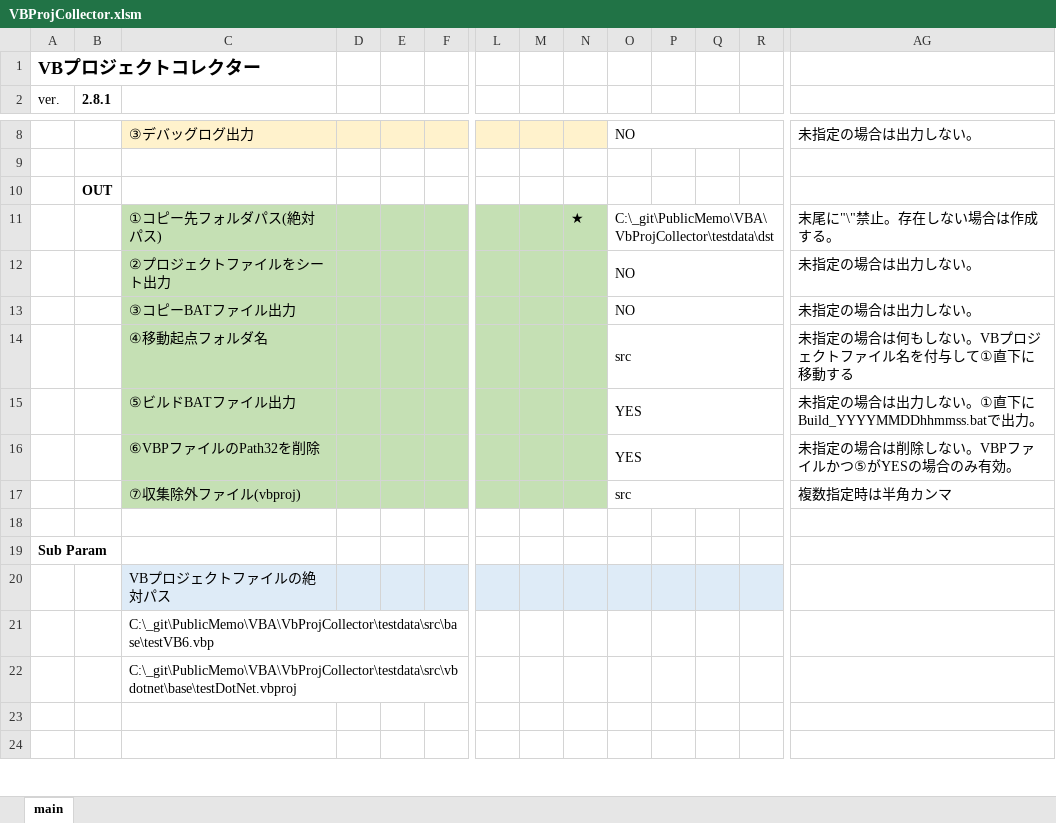
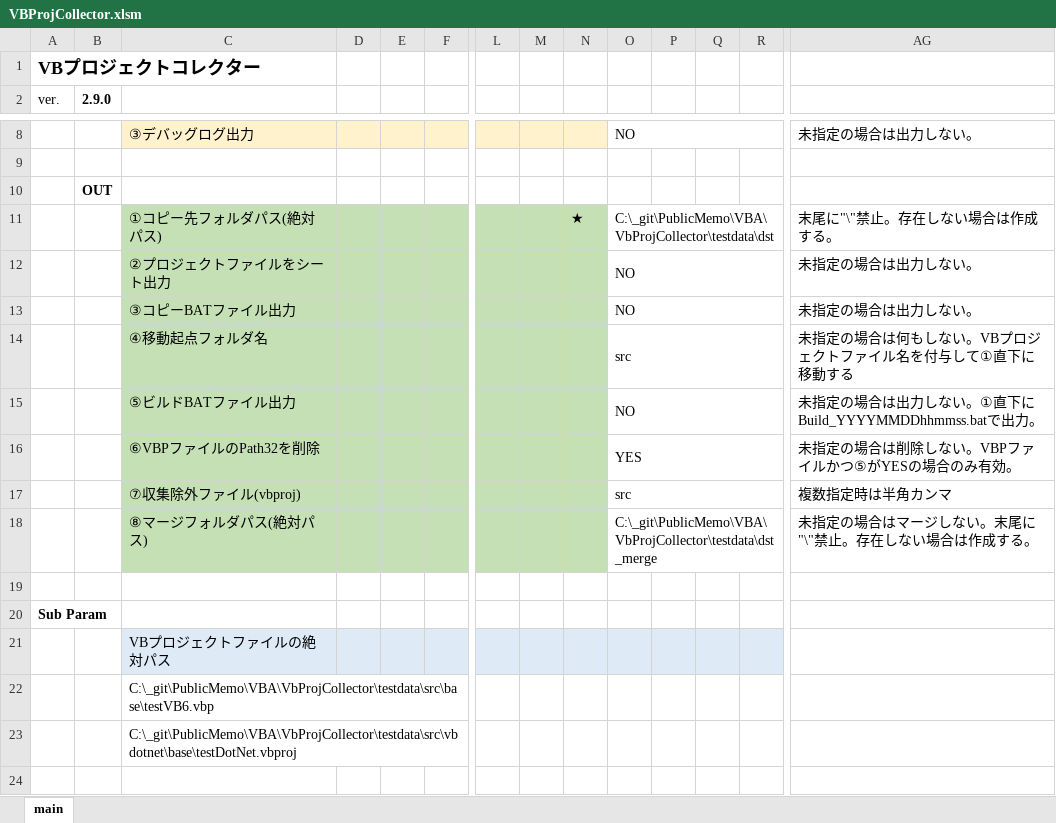
Before and after one commit to mtk57/PublicMemo, an Excel workbook: VBA/VbProjCollector/VBProjCollector.xlsm, sheet main, drawn as a sheet; only a part is shown, gaps mark what is left out; the shorter side is filled out with more unchanged rows; values as stored, in another font and other column widths than the file's, no borders; charts and pictures not drawn; rows hold the shown columns only; the diff names each change by its address in the sheet, - before the commit and + after, or states it on an @@ line.

Commit message:
test data add

```diff
--- a/VBA/VbProjCollector/VBProjCollector.xlsm (sheet main)
+++ b/VBA/VbProjCollector/VBProjCollector.xlsm (sheet main)
-B2: 2.8.1
+B2: 2.9.0
-O15: YES
+O15: NO
+row 18:  |  | ⑧マージフォルダパス(絶対パス) |  |  |  |  |  |  | C:\_git\PublicMemo\VBA\VbProjCollector\testdata\dst_merge |  |  |  | 未指定の場合はマージしない。末尾に"\"禁止。存在しない場合は作成する。
```
Also changed, not shown: 22 other files.
